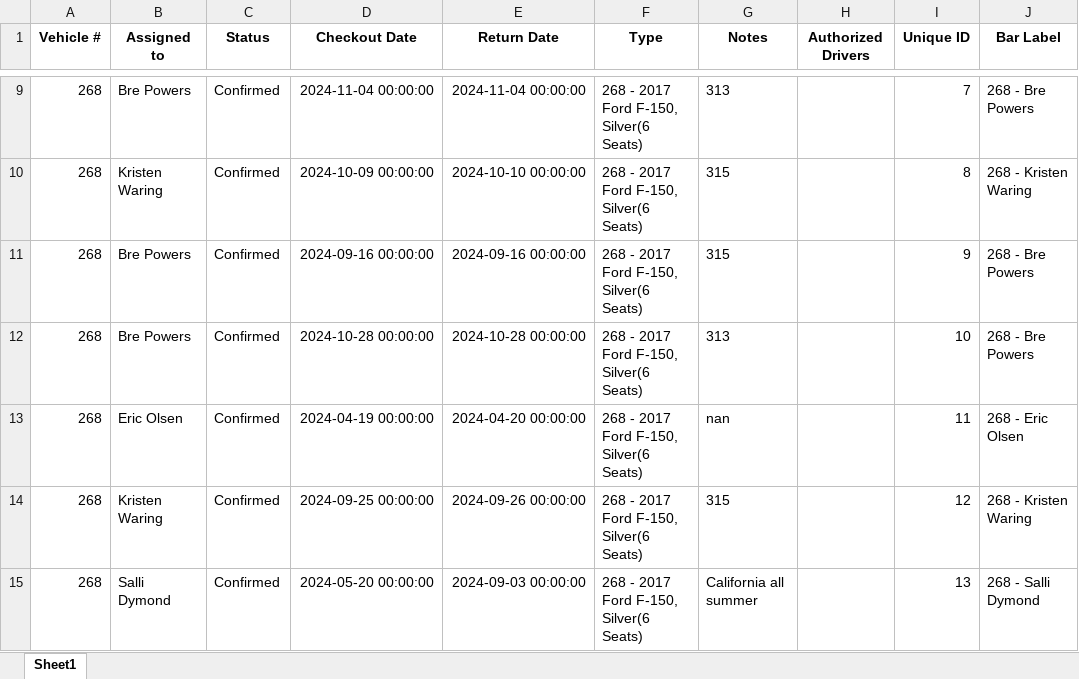
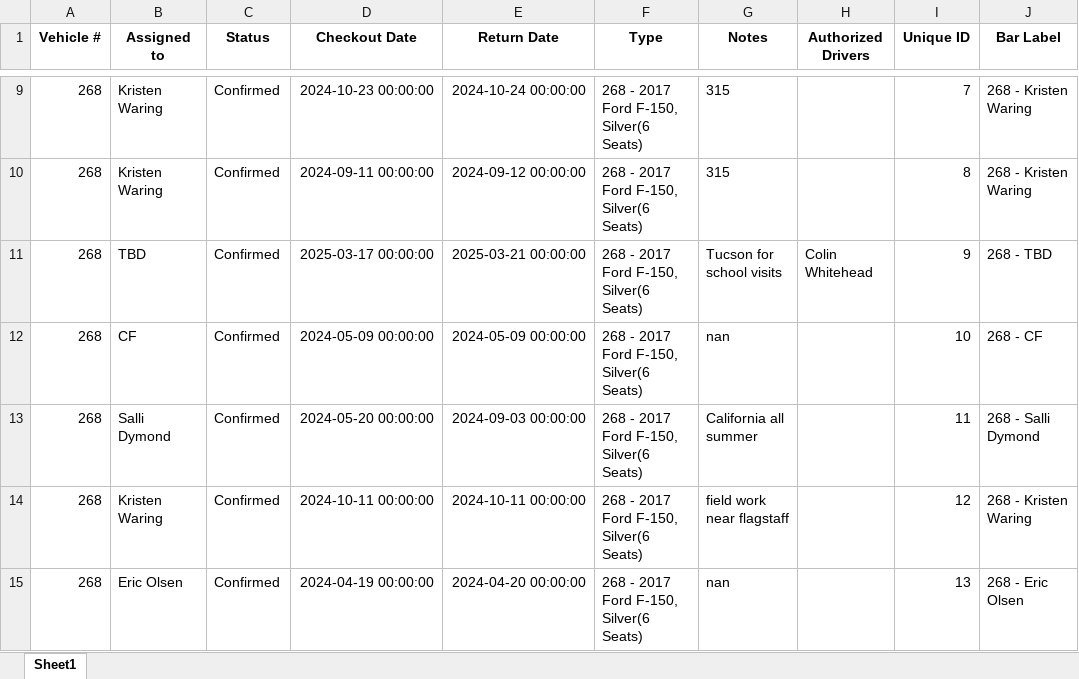
Before and after one commit to forestryvehicleadmin/Vehicle_Gantt, an Excel workbook: Vehicle_Checkout_List.xlsx, sheet Sheet1, drawn as a sheet; only a part is shown, gaps mark what is left out; values as stored, in another font and other column widths than the file's, no borders; the diff covers the shown part only; the diff names each change by its address in the sheet, - before the commit and + after, or states it on an @@ line.

```diff
--- a/Vehicle_Checkout_List.xlsx (sheet Sheet1)
+++ b/Vehicle_Checkout_List.xlsx (sheet Sheet1)
-B9 (Assigned to): Bre Powers
+B9 (Assigned to): Kristen Waring
-D9 (Checkout Date): 2024-11-04 00:00:00
+D9 (Checkout Date): 2024-10-23 00:00:00
-E9 (Return Date): 2024-11-04 00:00:00
+E9 (Return Date): 2024-10-24 00:00:00
-G9 (Notes): 313
+G9 (Notes): 315
-J9 (Bar Label): 268 - Bre Powers
+J9 (Bar Label): 268 - Kristen Waring
-D10 (Checkout Date): 2024-10-09 00:00:00
+D10 (Checkout Date): 2024-09-11 00:00:00
-E10 (Return Date): 2024-10-10 00:00:00
+E10 (Return Date): 2024-09-12 00:00:00
-B11 (Assigned to): Bre Powers
+B11 (Assigned to): TBD
-D11 (Checkout Date): 2024-09-16 00:00:00
+D11 (Checkout Date): 2025-03-17 00:00:00
-E11 (Return Date): 2024-09-16 00:00:00
+E11 (Return Date): 2025-03-21 00:00:00
-G11 (Notes): 315
+G11 (Notes): Tucson for school visits
-H11 (Authorized Drivers): (empty)
+H11 (Authorized Drivers): Colin Whitehead
-J11 (Bar Label): 268 - Bre Powers
+J11 (Bar Label): 268 - TBD
-B12 (Assigned to): Bre Powers
+B12 (Assigned to): CF
-D12 (Checkout Date): 2024-10-28 00:00:00
+D12 (Checkout Date): 2024-05-09 00:00:00
-E12 (Return Date): 2024-10-28 00:00:00
+E12 (Return Date): 2024-05-09 00:00:00
-G12 (Notes): 313
+G12 (Notes): nan
-J12 (Bar Label): 268 - Bre Powers
+J12 (Bar Label): 268 - CF
-B13 (Assigned to): Eric Olsen
+B13 (Assigned to): Salli Dymond
-D13 (Checkout Date): 2024-04-19 00:00:00
+D13 (Checkout Date): 2024-05-20 00:00:00
-E13 (Return Date): 2024-04-20 00:00:00
+E13 (Return Date): 2024-09-03 00:00:00
-G13 (Notes): nan
+G13 (Notes): California all summer
-J13 (Bar Label): 268 - Eric Olsen
+J13 (Bar Label): 268 - Salli Dymond
-D14 (Checkout Date): 2024-09-25 00:00:00
+D14 (Checkout Date): 2024-10-11 00:00:00
-E14 (Return Date): 2024-09-26 00:00:00
+E14 (Return Date): 2024-10-11 00:00:00
-G14 (Notes): 315
+G14 (Notes): field work near flagstaff
-B15 (Assigned to): Salli Dymond
+B15 (Assigned to): Eric Olsen
-D15 (Checkout Date): 2024-05-20 00:00:00
+D15 (Checkout Date): 2024-04-19 00:00:00
-E15 (Return Date): 2024-09-03 00:00:00
+E15 (Return Date): 2024-04-20 00:00:00
-G15 (Notes): California all summer
+G15 (Notes): nan
-J15 (Bar Label): 268 - Salli Dymond
+J15 (Bar Label): 268 - Eric Olsen
```
Also changed, not shown: 21 added rows, 20 removed rows and 762 edited cells elsewhere in this sheet.
